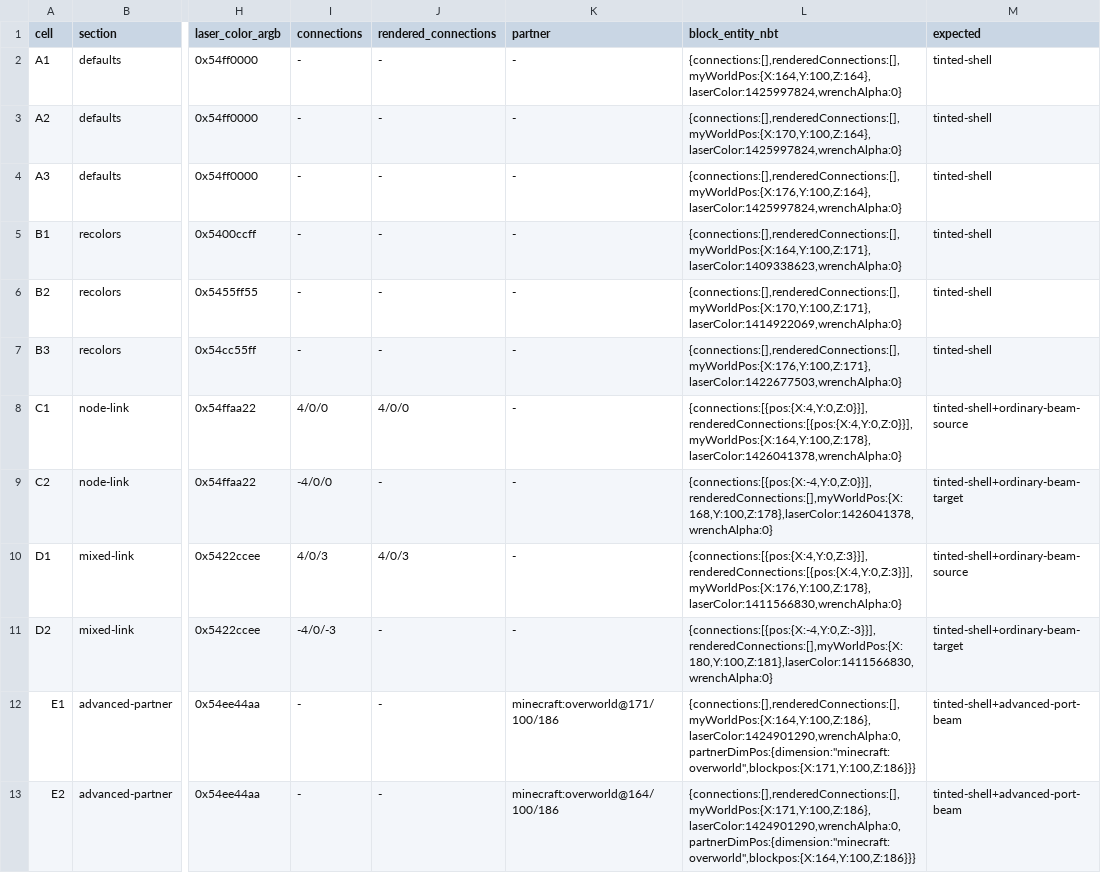
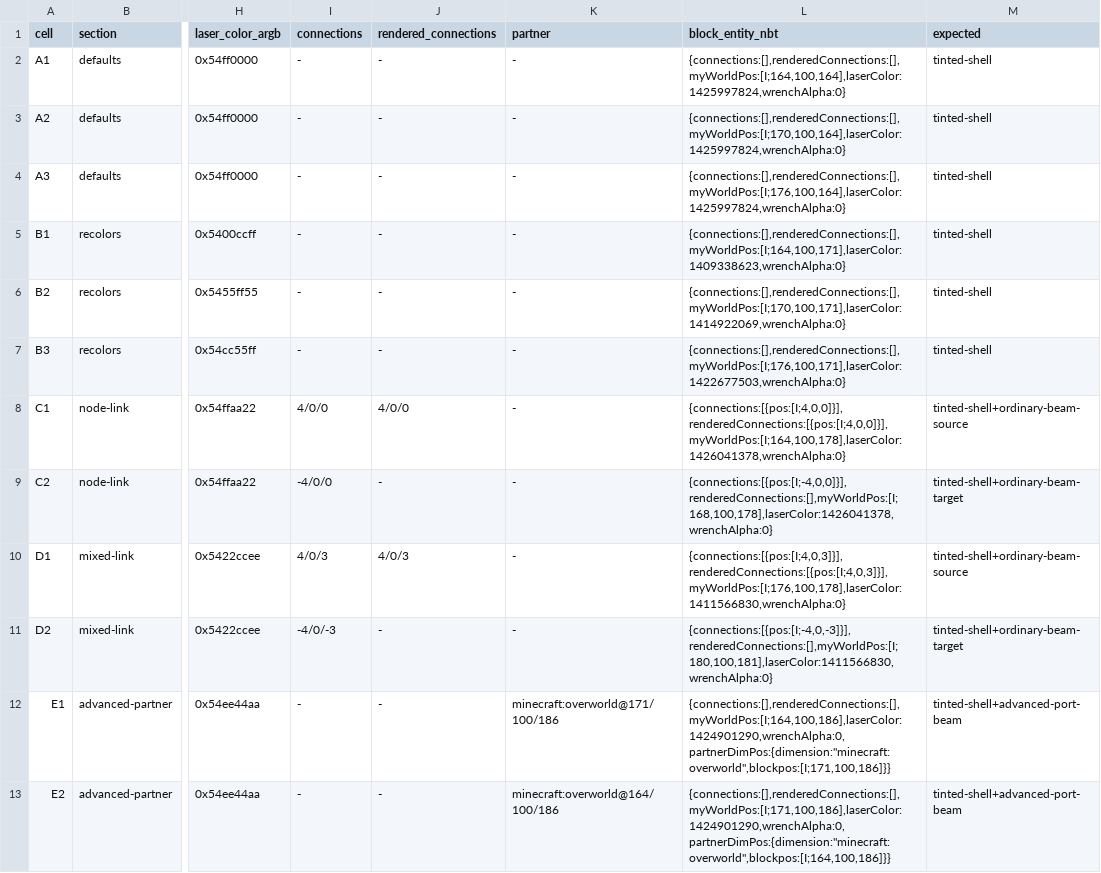
Before and after one commit to jan-guenter/bluemap-laserio-addon, a TSV file: gallery/placements.tsv, drawn as a sheet; only a part is shown, gaps mark what is left out; the diff names each change by its address in the sheet, - before the commit and + after, or states it on an @@ line.

Commit message:
Use Minecraft 1.21 int-array LaserIO positions

```diff
--- a/gallery/placements.tsv
+++ b/gallery/placements.tsv
-L2 (block_entity_nbt): {connections:[],renderedConnections:[],myWorldPos:{X:164,Y:100,Z:164},laserColor:1425997824,wrenchAlpha:0}
+L2 (block_entity_nbt): {connections:[],renderedConnections:[],myWorldPos:[I;164,100,164],laserColor:1425997824,wrenchAlpha:0}
-L3 (block_entity_nbt): {connections:[],renderedConnections:[],myWorldPos:{X:170,Y:100,Z:164},laserColor:1425997824,wrenchAlpha:0}
+L3 (block_entity_nbt): {connections:[],renderedConnections:[],myWorldPos:[I;170,100,164],laserColor:1425997824,wrenchAlpha:0}
-L4 (block_entity_nbt): {connections:[],renderedConnections:[],myWorldPos:{X:176,Y:100,Z:164},laserColor:1425997824,wrenchAlpha:0}
+L4 (block_entity_nbt): {connections:[],renderedConnections:[],myWorldPos:[I;176,100,164],laserColor:1425997824,wrenchAlpha:0}
-L5 (block_entity_nbt): {connections:[],renderedConnections:[],myWorldPos:{X:164,Y:100,Z:171},laserColor:1409338623,wrenchAlpha:0}
+L5 (block_entity_nbt): {connections:[],renderedConnections:[],myWorldPos:[I;164,100,171],laserColor:1409338623,wrenchAlpha:0}
-L6 (block_entity_nbt): {connections:[],renderedConnections:[],myWorldPos:{X:170,Y:100,Z:171},laserColor:1414922069,wrenchAlpha:0}
+L6 (block_entity_nbt): {connections:[],renderedConnections:[],myWorldPos:[I;170,100,171],laserColor:1414922069,wrenchAlpha:0}
-L7 (block_entity_nbt): {connections:[],renderedConnections:[],myWorldPos:{X:176,Y:100,Z:171},laserColor:1422677503,wrenchAlpha:0}
+L7 (block_entity_nbt): {connections:[],renderedConnections:[],myWorldPos:[I;176,100,171],laserColor:1422677503,wrenchAlpha:0}
-L8 (block_entity_nbt): {connections:[{pos:{X:4,Y:0,Z:0}}],renderedConnections:[{pos:{X:4,Y:0,Z:0}}],myWorldPos:{X:164,Y:100,Z:178},laserColor:1426041378,wrenchAlpha:0}
+L8 (block_entity_nbt): {connections:[{pos:[I;4,0,0]}],renderedConnections:[{pos:[I;4,0,0]}],myWorldPos:[I;164,100,178],laserColor:1426041378,wrenchAlpha:0}
-L9 (block_entity_nbt): {connections:[{pos:{X:-4,Y:0,Z:0}}],renderedConnections:[],myWorldPos:{X:168,Y:100,Z:178},laserColor:1426041378,wrenchAlpha:0}
+L9 (block_entity_nbt): {connections:[{pos:[I;-4,0,0]}],renderedConnections:[],myWorldPos:[I;168,100,178],laserColor:1426041378,wrenchAlpha:0}
-L10 (block_entity_nbt): {connections:[{pos:{X:4,Y:0,Z:3}}],renderedConnections:[{pos:{X:4,Y:0,Z:3}}],myWorldPos:{X:176,Y:100,Z:178},laserColor:1411566830,wrenchAlpha:0}
+L10 (block_entity_nbt): {connections:[{pos:[I;4,0,3]}],renderedConnections:[{pos:[I;4,0,3]}],myWorldPos:[I;176,100,178],laserColor:1411566830,wrenchAlpha:0}
-L11 (block_entity_nbt): {connections:[{pos:{X:-4,Y:0,Z:-3}}],renderedConnections:[],myWorldPos:{X:180,Y:100,Z:181},laserColor:1411566830,wrenchAlpha:0}
+L11 (block_entity_nbt): {connections:[{pos:[I;-4,0,-3]}],renderedConnections:[],myWorldPos:[I;180,100,181],laserColor:1411566830,wrenchAlpha:0}
-L12 (block_entity_nbt): {connections:[],renderedConnections:[],myWorldPos:{X:164,Y:100,Z:186},laserColor:1424901290,wrenchAlpha:0,partnerDimPos:{dimension:"minecraft:overworld",blockpos:{X:171,Y:100,Z:186}}}
+L12 (block_entity_nbt): {connections:[],renderedConnections:[],myWorldPos:[I;164,100,186],laserColor:1424901290,wrenchAlpha:0,partnerDimPos:{dimension:"minecraft:overworld",blockpos:[I;171,100,186]}}
-L13 (block_entity_nbt): {connections:[],renderedConnections:[],myWorldPos:{X:171,Y:100,Z:186},laserColor:1424901290,wrenchAlpha:0,partnerDimPos:{dimension:"minecraft:overworld",blockpos:{X:164,Y:100,Z:186}}}
+L13 (block_entity_nbt): {connections:[],renderedConnections:[],myWorldPos:[I;171,100,186],laserColor:1424901290,wrenchAlpha:0,partnerDimPos:{dimension:"minecraft:overworld",blockpos:[I;164,100,186]}}
```
Also changed, not shown: 7 other files.
